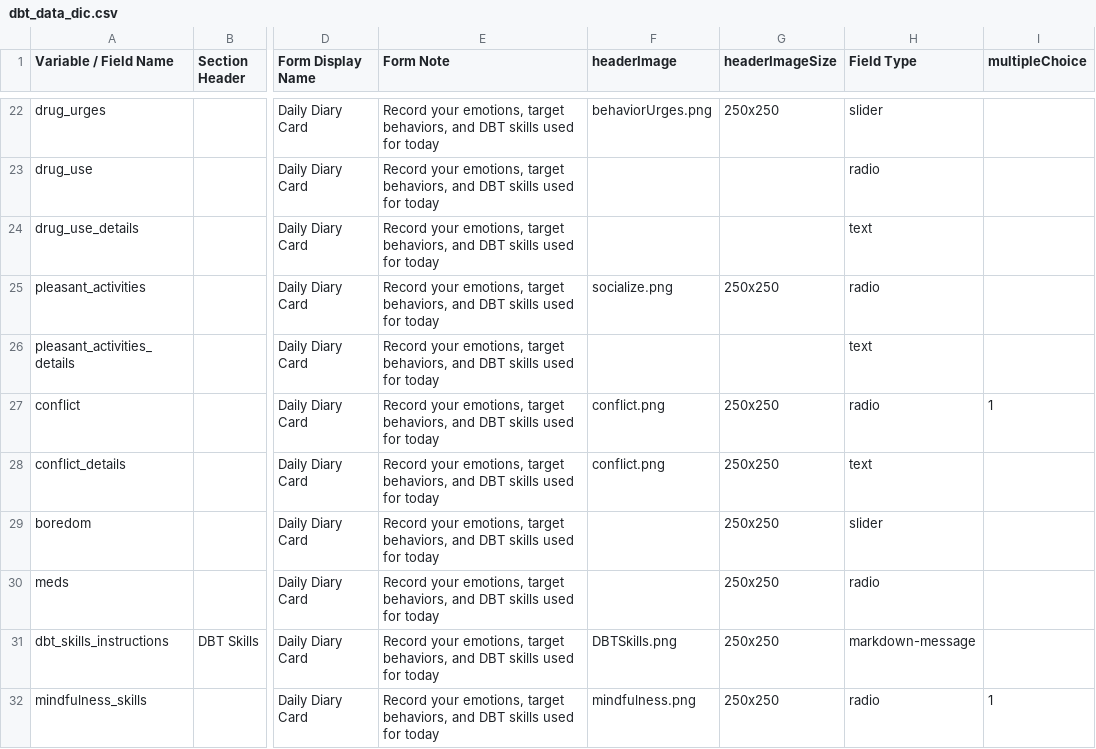
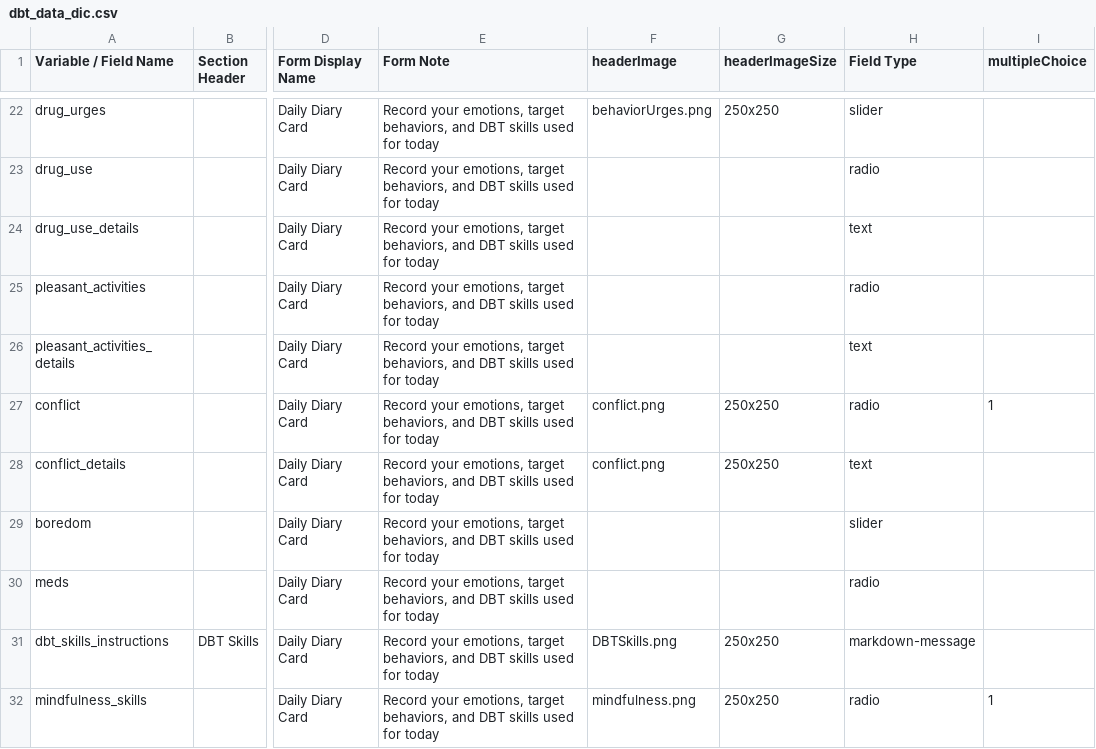
Before and after one commit to hotavocado/DBT-JS-AH, a CSV file: dbt_data_dic.csv, drawn as a sheet; only a part is shown, gaps mark what is left out; the diff names each change by its address in the sheet, - before the commit and + after, or states it on an @@ line.

```diff
--- a/dbt_data_dic.csv
+++ b/dbt_data_dic.csv
-F25 (headerImage): socialize.png
+F25 (headerImage): (empty)
-G25 (headerImageSize): 250x250
+G25 (headerImageSize): (empty)
-G29:G30 (headerImageSize): 250x250
+G29:G30 (headerImageSize): (empty)
```
Also changed, not shown: 3 other files.
